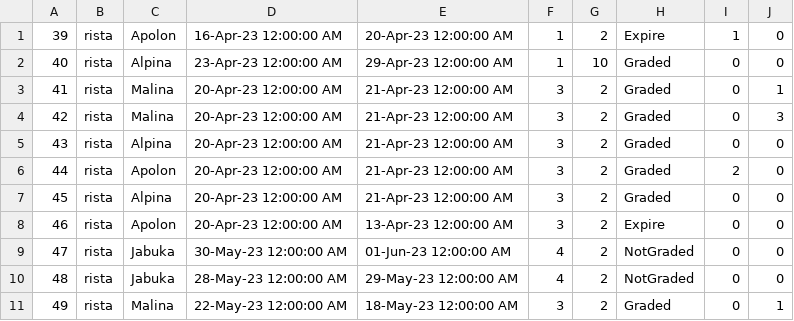
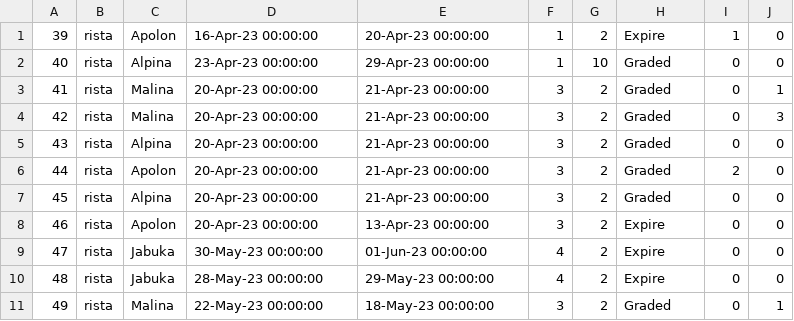
Before and after one commit to Nikola045/TuristickaAgencija, a CSV file: InitialProject/InitialProject/Resources/Data/reservations.csv, drawn as a sheet.

```diff
--- a/InitialProject/InitialProject/Resources/Data/reservations.csv
+++ b/InitialProject/InitialProject/Resources/Data/reservations.csv
@@ -1,11 +1,11 @@
-39|rista|Apolon|16-Apr-23 12:00:00 AM|20-Apr-23 12:00:00 AM|1|2|Expire|1|0
-40|rista|Alpina|23-Apr-23 12:00:00 AM|29-Apr-23 12:00:00 AM|1|10|Graded|0|0
-41|rista|Malina|20-Apr-23 12:00:00 AM|21-Apr-23 12:00:00 AM|3|2|Graded|0|1
-42|rista|Malina|20-Apr-23 12:00:00 AM|21-Apr-23 12:00:00 AM|3|2|Graded|0|3
-43|rista|Alpina|20-Apr-23 12:00:00 AM|21-Apr-23 12:00:00 AM|3|2|Graded|0|0
-44|rista|Apolon|20-Apr-23 12:00:00 AM|21-Apr-23 12:00:00 AM|3|2|Graded|2|0
-45|rista|Alpina|20-Apr-23 12:00:00 AM|21-Apr-23 12:00:00 AM|3|2|Graded|0|0
-46|rista|Apolon|20-Apr-23 12:00:00 AM|13-Apr-23 12:00:00 AM|3|2|Expire|0|0
-47|rista|Jabuka|30-May-23 12:00:00 AM|01-Jun-23 12:00:00 AM|4|2|NotGraded|0|0
-48|rista|Jabuka|28-May-23 12:00:00 AM|29-May-23 12:00:00 AM|4|2|NotGraded|0|0
-49|rista|Malina|22-May-23 12:00:00 AM|18-May-23 12:00:00 AM|3|2|Graded|0|1
+39|rista|Apolon|16-Apr-23 00:00:00|20-Apr-23 00:00:00|1|2|Expire|1|0
+40|rista|Alpina|23-Apr-23 00:00:00|29-Apr-23 00:00:00|1|10|Graded|0|0
+41|rista|Malina|20-Apr-23 00:00:00|21-Apr-23 00:00:00|3|2|Graded|0|1
+42|rista|Malina|20-Apr-23 00:00:00|21-Apr-23 00:00:00|3|2|Graded|0|3
+43|rista|Alpina|20-Apr-23 00:00:00|21-Apr-23 00:00:00|3|2|Graded|0|0
+44|rista|Apolon|20-Apr-23 00:00:00|21-Apr-23 00:00:00|3|2|Graded|2|0
+45|rista|Alpina|20-Apr-23 00:00:00|21-Apr-23 00:00:00|3|2|Graded|0|0
+46|rista|Apolon|20-Apr-23 00:00:00|13-Apr-23 00:00:00|3|2|Expire|0|0
+47|rista|Jabuka|30-May-23 00:00:00|01-Jun-23 00:00:00|4|2|Expire|0|0
+48|rista|Jabuka|28-May-23 00:00:00|29-May-23 00:00:00|4|2|Expire|0|0
+49|rista|Malina|22-May-23 00:00:00|18-May-23 00:00:00|3|2|Graded|0|1
```
Also changed, not shown: 12 other files.
